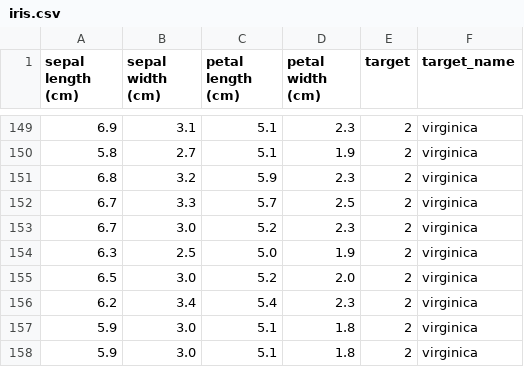
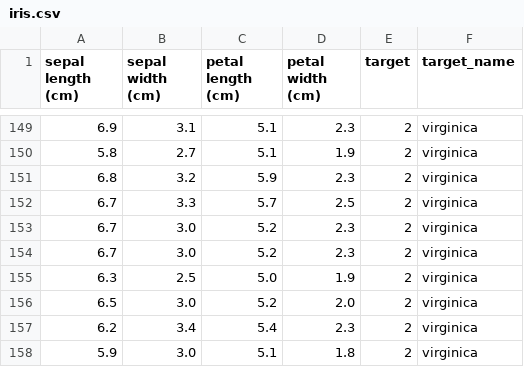
Before and after one commit to Akurati-Kaustiki/MLOPS-Assignment-Group17, a CSV file: data/iris.csv, drawn as a sheet; only a part is shown, gaps mark what is left out; the shorter side is filled out with more unchanged rows; the diff names each change by its address in the sheet, - before the commit and + after, or states it on an @@ line.

Commit message:
Data added to the iris.csv

```diff
--- a/data/iris.csv
+++ b/data/iris.csv
+row 154: 6.7 | 3.0 | 5.2 | 2.3 | 2 | virginica
```
